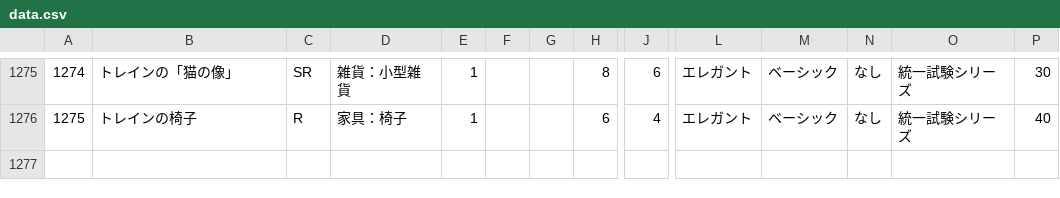
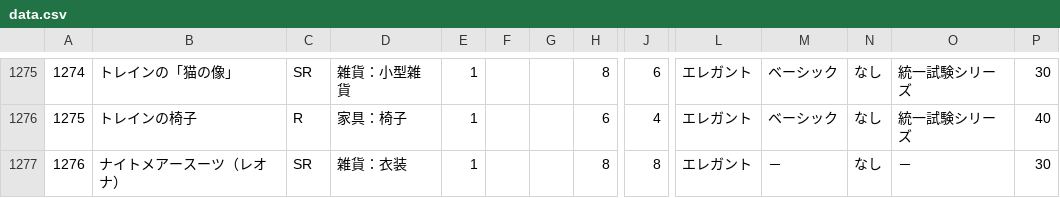
Before and after one commit to SZ7M8ci7/roomcalc, a CSV file: data.csv, drawn as a sheet; only a part is shown, gaps mark what is left out; rows hold the shown columns only; the diff names each change by its address in the sheet, - before the commit and + after, or states it on an @@ line.

```diff
--- a/data.csv
+++ b/data.csv
+row 1277: 1276 | ナイトメアースーツ（レオナ） | SR | 雑貨：衣装 | 1 |  |  | 8 | 8 | エレガント | － | なし | － | 30
```
